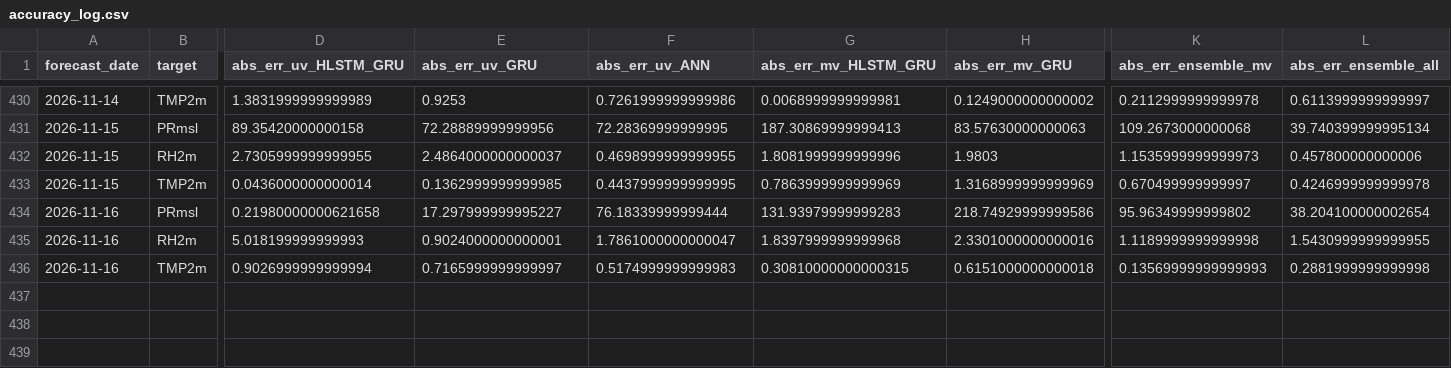
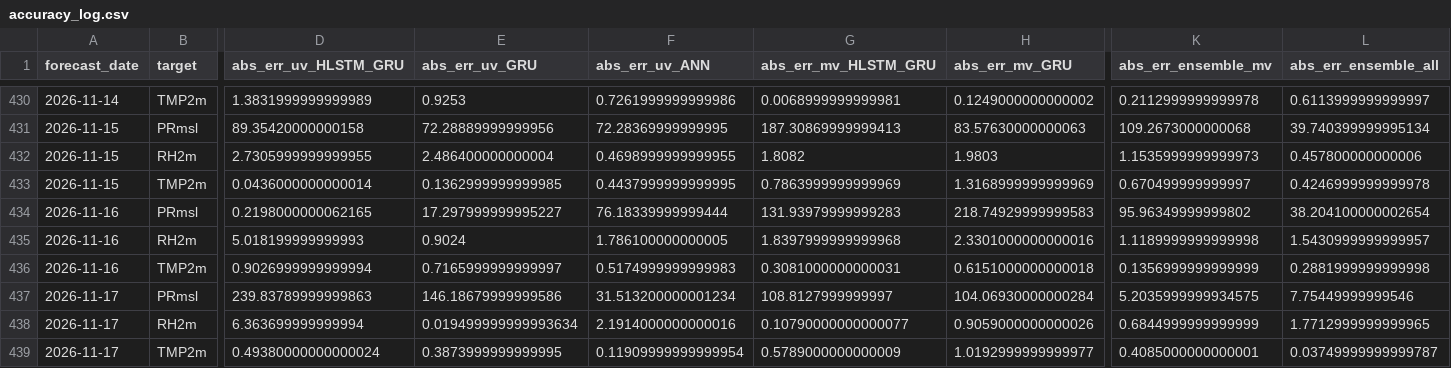
Before and after one commit to souravk03/openmeteo-live-forecast-v2, a CSV file: data/om/Chennai/logs/accuracy_log.csv, drawn as a sheet; only a part is shown, gaps mark what is left out; rows hold the shown columns only; the diff names each change by its address in the sheet, - before the commit and + after, or states it on an @@ line.

Commit message:
[Chennai] accuracy_log.csv 2026-11-17

```diff
--- a/data/om/Chennai/logs/accuracy_log.csv
+++ b/data/om/Chennai/logs/accuracy_log.csv
-E432 (abs_err_uv_GRU): 2.4864000000000037
+E432 (abs_err_uv_GRU): 2.486400000000004
-G432 (abs_err_mv_HLSTM_GRU): 1.8081999999999996
+G432 (abs_err_mv_HLSTM_GRU): 1.8082
-D434 (abs_err_uv_HLSTM_GRU): 0.21980000000621658
+D434 (abs_err_uv_HLSTM_GRU): 0.2198000000062165
-H434 (abs_err_mv_GRU): 218.74929999999586
+H434 (abs_err_mv_GRU): 218.74929999999583
-E435 (abs_err_uv_GRU): 0.9024000000000001
+E435 (abs_err_uv_GRU): 0.9024
-F435 (abs_err_uv_ANN): 1.7861000000000047
+F435 (abs_err_uv_ANN): 1.786100000000005
-L435 (abs_err_ensemble_all): 1.5430999999999955
+L435 (abs_err_ensemble_all): 1.5430999999999957
-G436 (abs_err_mv_HLSTM_GRU): 0.30810000000000315
+G436 (abs_err_mv_HLSTM_GRU): 0.3081000000000031
-K436 (abs_err_ensemble_mv): 0.13569999999999993
+K436 (abs_err_ensemble_mv): 0.1356999999999999
+row 437: 2026-11-17 | PRmsl | 239.83789999999863 | 146.18679999999586 | 31.513200000001234 | 108.8127999999997 | 104.06930000000284 | 5.2035999999934575 | 7.75449999999546
+row 438: 2026-11-17 | RH2m | 6.363699999999994 | 0.019499999999993634 | 2.1914000000000016 | 0.10790000000000077 | 0.9059000000000026 | 0.6844999999999999 | 1.7712999999999965
+row 439: 2026-11-17 | TMP2m | 0.49380000000000024 | 0.3873999999999995 | 0.11909999999999954 | 0.5789000000000009 | 1.0192999999999977 | 0.4085000000000001 | 0.03749999999999787
```
